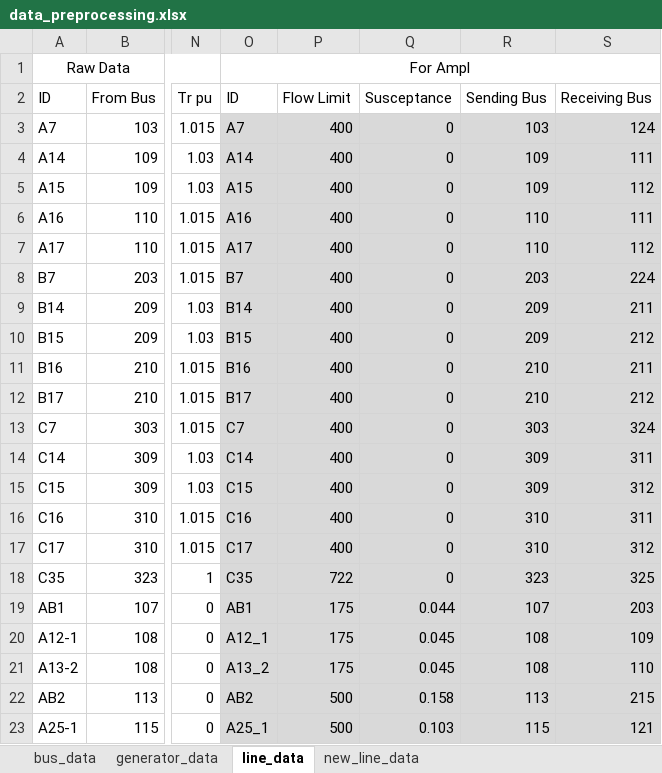
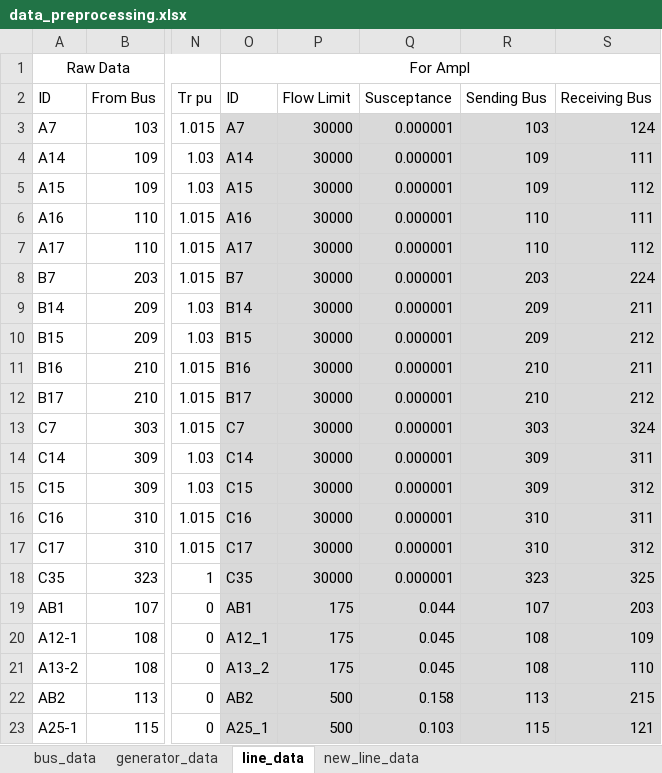
Before and after one commit to jgrasselASU/EEE577_Group8_Project, an Excel workbook: data_preprocessing.xlsx, sheet line_data, drawn as a sheet; only a part is shown, gaps mark what is left out; values as stored, in another font and other column widths than the file's, no borders; the diff names each change by its address in the sheet, - before the commit and + after, or states it on an @@ line.

Commit message:
completed using real data

```diff
--- a/data_preprocessing.xlsx (sheet line_data)
+++ b/data_preprocessing.xlsx (sheet line_data)
-P3:P17 (Flow Limit): 400
+P3:P17 (Flow Limit): 30000
-Q3:Q18 (Susceptance): 0
+Q3:Q18 (Susceptance): 0.000001
-P18 (Flow Limit): 722
+P18 (Flow Limit): 30000
```
Also changed, not shown: sheet generator_data, sheet new_line_data, formulas that keep their value, 4 other files.
